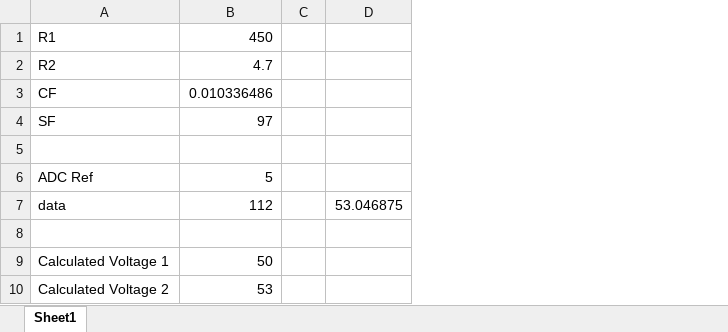
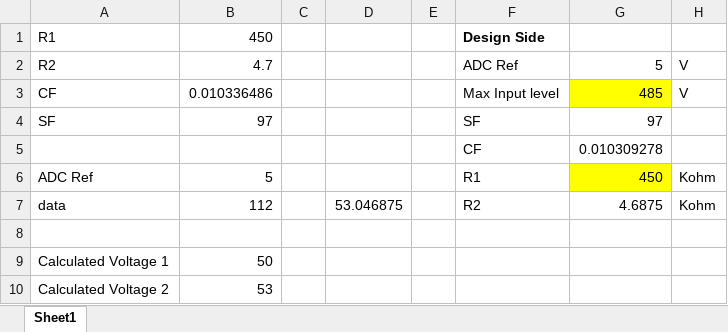
Before and after one commit to balajiarn/HTK_Project, an Excel workbook: ENT_600/VoltageScalingFactor.xlsx, sheet Sheet1, drawn as a sheet; values as stored, in another font and other column widths than the file's, no borders; the diff names each change by its address in the sheet, - before the commit and + after, or states it on an @@ line.

Commit message:
Updated Voltage Design calculations

```diff
--- a/ENT_600/VoltageScalingFactor.xlsx (sheet Sheet1)
+++ b/ENT_600/VoltageScalingFactor.xlsx (sheet Sheet1)
+column E, empty
+column F, rows 1-7: Design Side | ADC Ref | Max Input level | SF | CF | R1 | R2
+column G, rows 2-7: 5 | 485 | 97 | 0.010309278 | 450 | 4.6875
+column H, rows 2-7: V | V |  |  | Kohm | Kohm
-row 5: (empty)
+row 5:  |  |  |  |  | CF | 0.010309278
```
